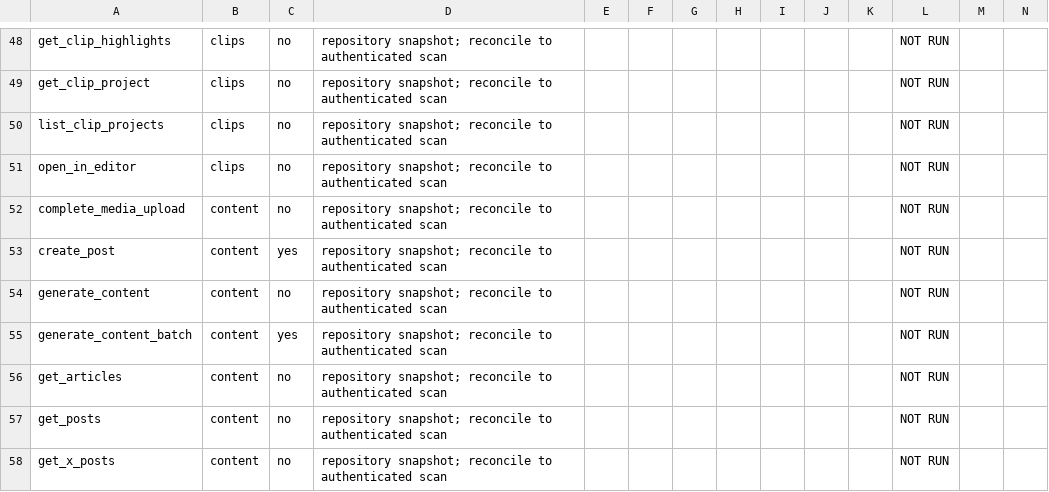
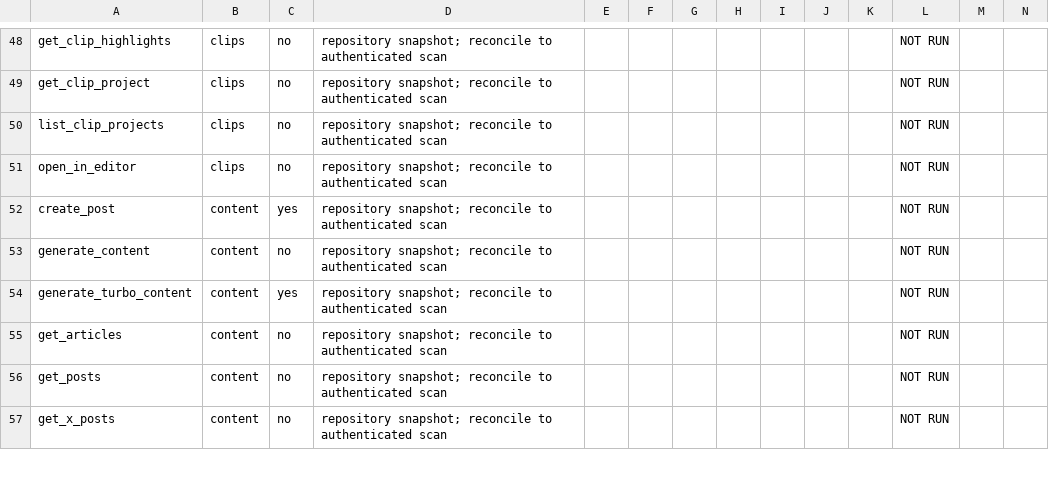
Before and after one commit to genfeedai/agent, a CSV file: submissions/tool-acceptance.csv, drawn as a sheet; only a part is shown, gaps mark what is left out; the diff covers the shown part only.

```diff
--- a/submissions/tool-acceptance.csv
+++ b/submissions/tool-acceptance.csv
@@ -51,6 +51,5 @@ list_clip_projects,clips,no,repository snapshot; reconcile to authenticated scan
 open_in_editor,clips,no,repository snapshot; reconcile to authenticated scan,,,,,,,,NOT RUN,,
-complete_media_upload,content,no,repository snapshot; reconcile to authenticated scan,,,,,,,,NOT RUN,,
 create_post,content,yes,repository snapshot; reconcile to authenticated scan,,,,,,,,NOT RUN,,
 generate_content,content,no,repository snapshot; reconcile to authenticated scan,,,,,,,,NOT RUN,,
-generate_content_batch,content,yes,repository snapshot; reconcile to authenticated scan,,,,,,,,NOT RUN,,
+generate_turbo_content,content,yes,repository snapshot; reconcile to authenticated scan,,,,,,,,NOT RUN,,
 get_articles,content,no,repository snapshot; reconcile to authenticated scan,,,,,,,,NOT RUN,,
```
Also changed, not shown: 5 added rows, 2 removed rows and 2 edited cells elsewhere in this file, 6 other files.
